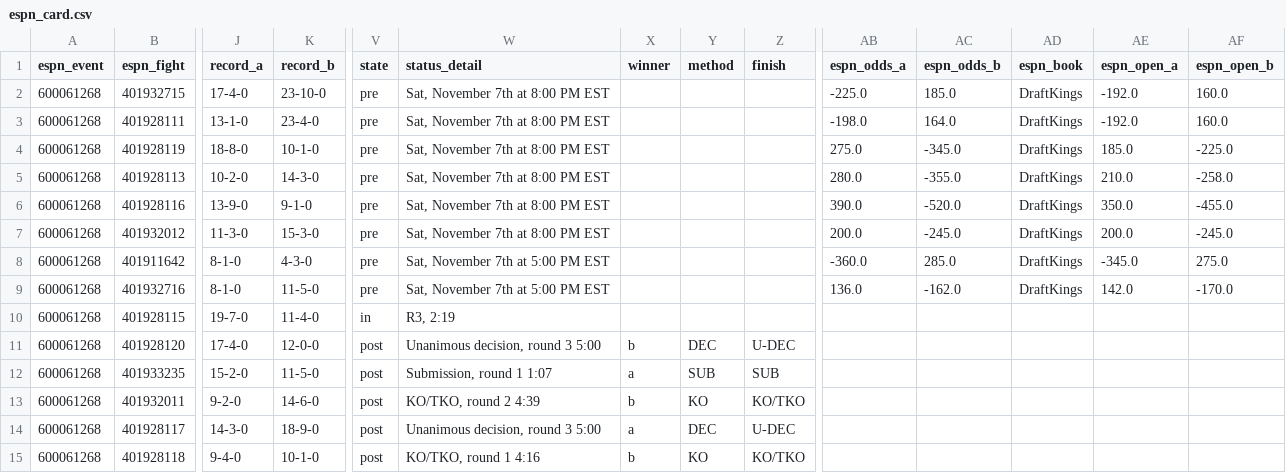
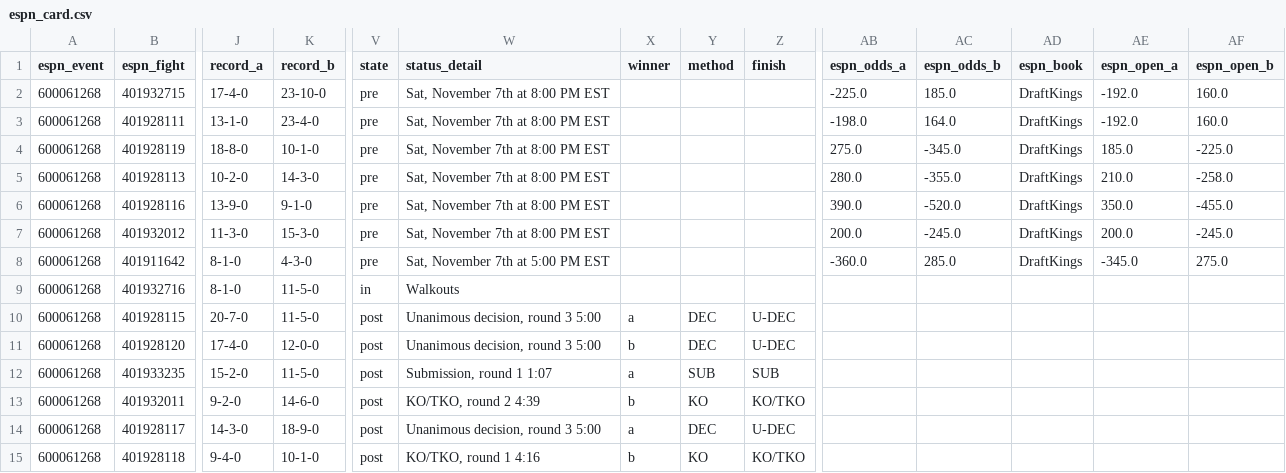
Before and after one commit to Jono-bit-trade/jonos-ufc-picks, a CSV file: data/espn_card.csv, drawn as a sheet; only a part is shown, gaps mark what is left out; the diff names each change by its address in the sheet, - before the commit and + after, or states it on an @@ line.

```diff
--- a/data/espn_card.csv
+++ b/data/espn_card.csv
-V9 (state): pre
+V9 (state): in
-W9 (status_detail): Sat, November 7th at 5:00 PM EST
+W9 (status_detail): Walkouts
-AB9 (espn_odds_a): 136.0
+AB9 (espn_odds_a): (empty)
-AC9 (espn_odds_b): -162.0
+AC9 (espn_odds_b): (empty)
-AD9 (espn_book): DraftKings
+AD9 (espn_book): (empty)
-AE9 (espn_open_a): 142.0
+AE9 (espn_open_a): (empty)
-AF9 (espn_open_b): -170.0
+AF9 (espn_open_b): (empty)
-J10 (record_a): 19-7-0
+J10 (record_a): 20-7-0
-K10 (record_b): 11-4-0
+K10 (record_b): 11-5-0
-V10 (state): in
+V10 (state): post
-W10 (status_detail): R3, 2:19
+W10 (status_detail): Unanimous decision, round 3 5:00
-X10 (winner): (empty)
+X10 (winner): a
-Y10 (method): (empty)
+Y10 (method): DEC
-Z10 (finish): (empty)
+Z10 (finish): U-DEC
```
Also changed, not shown: data/espn_results.csv, data/ledger.csv, 15 other files.
